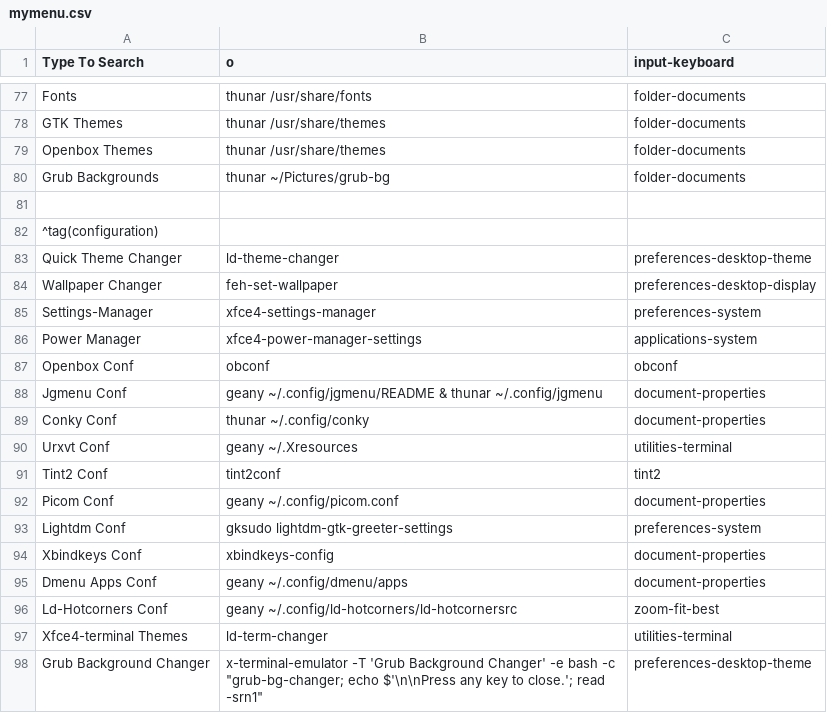
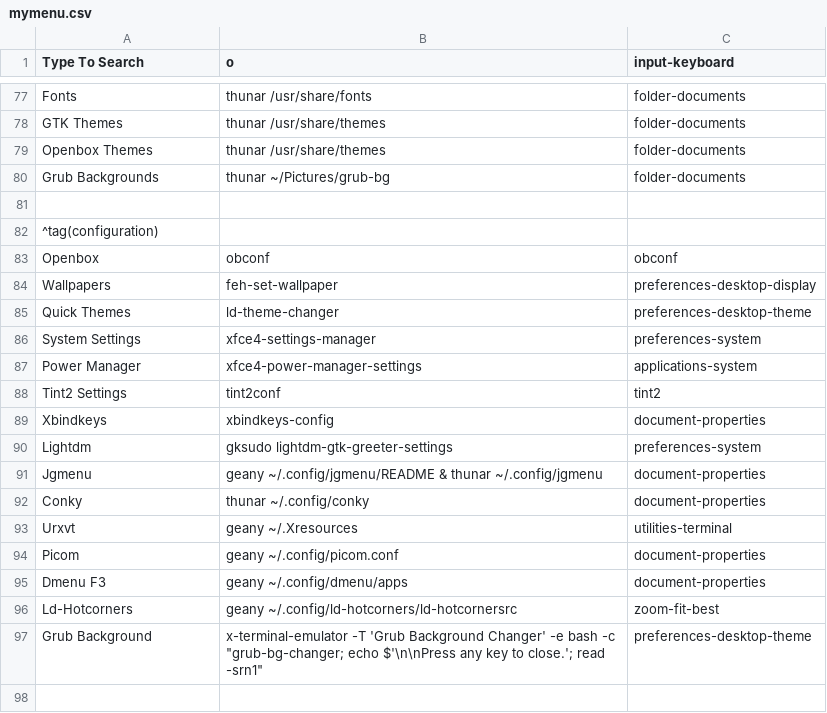
Before and after one commit to sleekmason/Lilidog-Minimal, a CSV file: config/includes.chroot_after_packages/etc/skel/.config/jgmenu/jgmenu.bak/mymenu.csv, drawn as a sheet; only a part is shown, gaps mark what is left out; removed rows and columns are numbered as before the commit, all else as after; the diff names each change by its address in the sheet, - before the commit and + after, or states it on an @@ line.

Commit message:
Adjusted configuration menu to remove excess wording and position.

```diff
--- a/config/includes.chroot_after_packages/etc/skel/.config/jgmenu/jgmenu.bak/mymenu.csv
+++ b/config/includes.chroot_after_packages/etc/skel/.config/jgmenu/jgmenu.bak/mymenu.csv
+row 83: Openbox | obconf | obconf
+row 84: Wallpapers | feh-set-wallpaper | preferences-desktop-display
-A85 (Type To Search): Quick Theme Changer
+A85 (Type To Search): Quick Themes
-row 84: Wallpaper Changer | feh-set-wallpaper | preferences-desktop-display
-A86 (Type To Search): Settings-Manager
+A86 (Type To Search): System Settings
-row 87: Openbox Conf | obconf | obconf
+row 88: Tint2 Settings | tint2conf | tint2
+row 89: Xbindkeys | xbindkeys-config | document-properties
+row 90: Lightdm | gksudo lightdm-gtk-greeter-settings | preferences-system
-A91 (Type To Search): Jgmenu Conf
+A91 (Type To Search): Jgmenu
-A92 (Type To Search): Conky Conf
+A92 (Type To Search): Conky
-A93 (Type To Search): Urxvt Conf
+A93 (Type To Search): Urxvt
-row 91: Tint2 Conf | tint2conf | tint2
-A94 (Type To Search): Picom Conf
+A94 (Type To Search): Picom
-row 93: Lightdm Conf | gksudo lightdm-gtk-greeter-settings | preferences-system
-row 94: Xbindkeys Conf | xbindkeys-config | document-properties
-A95 (Type To Search): Dmenu Apps Conf
+A95 (Type To Search): Dmenu F3
-A96 (Type To Search): Ld-Hotcorners Conf
+A96 (Type To Search): Ld-Hotcorners
-row 97: Xfce4-terminal Themes | ld-term-changer | utilities-terminal
-A97 (Type To Search): Grub Background Changer
+A97 (Type To Search): Grub Background
```
Also changed, not shown: config/includes.chroot_after_packages/etc/skel/.config/jgmenu/mymenu.csv, 2 other files.
